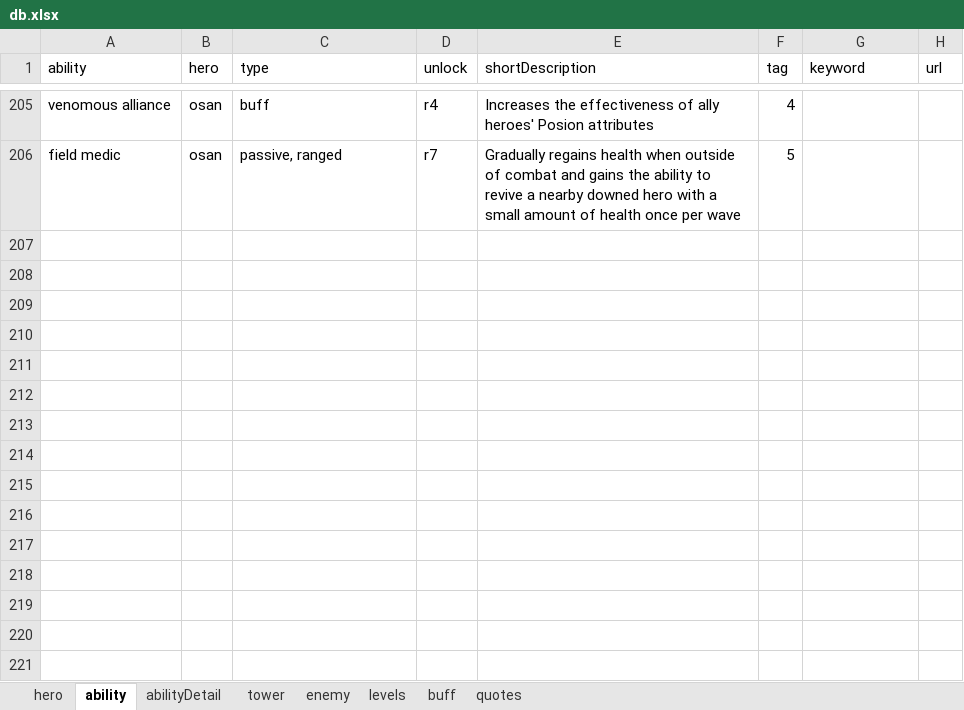
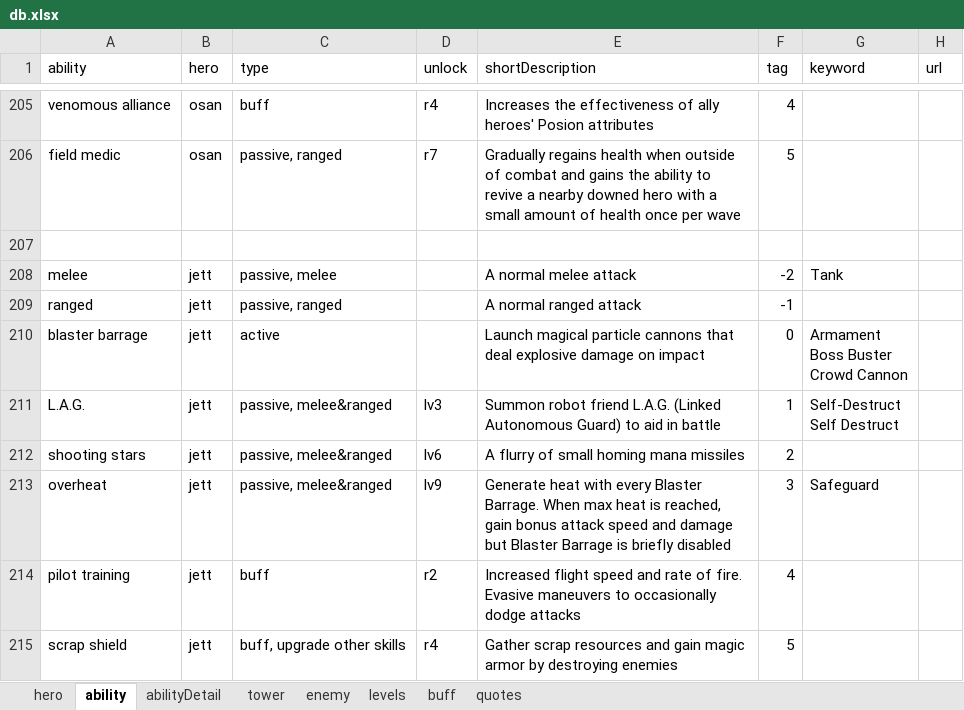
Before and after one commit to AlexP55/CyraBot, an Excel workbook: db/db.xlsx, sheet ability, drawn as a sheet; only a part is shown, gaps mark what is left out; values as stored, in another font and other column widths than the file's, no borders; ↵ is a line break in a cell; the diff names each change by its address in the sheet, - before the commit and + after, or states it on an @@ line.

Commit message:
Jett

```diff
--- a/db/db.xlsx (sheet ability)
+++ b/db/db.xlsx (sheet ability)
+row 207: (empty)
+row 208: melee | jett | passive, melee |  | A normal melee attack | -2 | Tank
+row 209: ranged | jett | passive, ranged |  | A normal ranged attack | -1
+row 210: blaster barrage | jett | active |  | Launch magical particle cannons that deal explosive damage on impact | 0 | Armament ↵ Boss Buster ↵ Crowd Cannon
+row 211: L.A.G. | jett | passive, melee&ranged | lv3 | Summon robot friend L.A.G. (Linked Autonomous Guard) to aid in battle | 1 | Self-Destruct ↵ Self Destruct
+row 212: shooting stars | jett | passive, melee&ranged | lv6 | A flurry of small homing mana missiles | 2
+row 213: overheat | jett | passive, melee&ranged | lv9 | Generate heat with every Blaster Barrage. When max heat is reached, gain bonus attack speed and damage but Blaster Barrage is briefly disabled | 3 | Safeguard
+row 214: pilot training | jett | buff | r2 | Increased flight speed and rate of fire. Evasive maneuvers to occasionally dodge attacks | 4
+row 215: scrap shield | jett | buff, upgrade other skills | r4 | Gather scrap resources and gain magic armor by destroying enemies | 5
```
Also changed, not shown: sheet abilityDetail, sheet hero, 10 other files.
